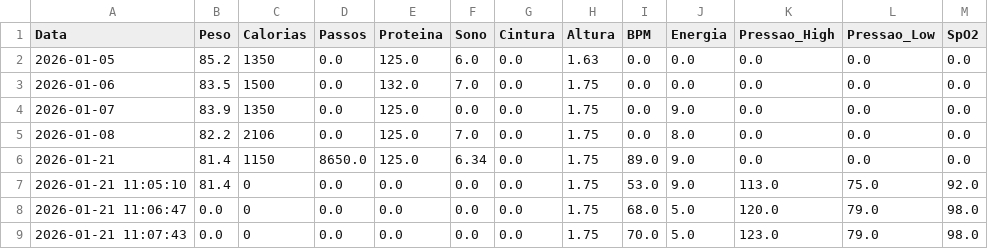
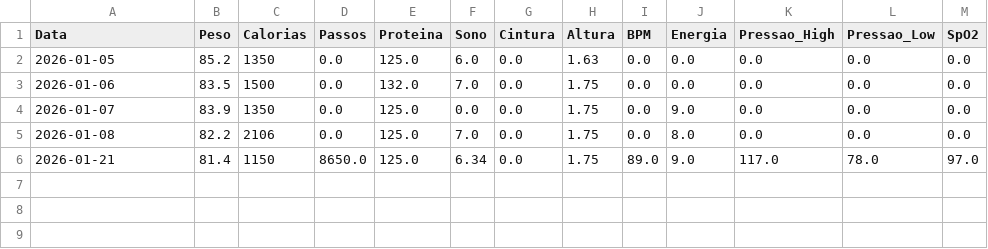
Before and after one commit to diegotonialperetti/meu-dashboard-metabolico, a CSV file: dados_dieta.csv, drawn as a sheet.

Commit message:
Update: 2026-01-21

```diff
--- a/dados_dieta.csv
+++ b/dados_dieta.csv
@@ -5,5 +5,2 @@ Data,Peso,Calorias,Passos,Proteina,Sono,Cintura,Altura,BPM,Energia,Pressao_High,
 2026-01-08,82.2,2106,0.0,125.0,7.0,0.0,1.75,0.0,8.0,0.0,0.0,0.0
-2026-01-21,81.4,1150,8650.0,125.0,6.34,0.0,1.75,89.0,9.0,0.0,0.0,0.0
-2026-01-21 11:05:10,81.4,0,0.0,0.0,0.0,0.0,1.75,53.0,9.0,113.0,75.0,92.0
-2026-01-21 11:06:47,0.0,0,0.0,0.0,0.0,0.0,1.75,68.0,5.0,120.0,79.0,98.0
-2026-01-21 11:07:43,0.0,0,0.0,0.0,0.0,0.0,1.75,70.0,5.0,123.0,79.0,98.0
+2026-01-21,81.4,1150,8650.0,125.0,6.34,0.0,1.75,89.0,9.0,117.0,78.0,97.0
```
